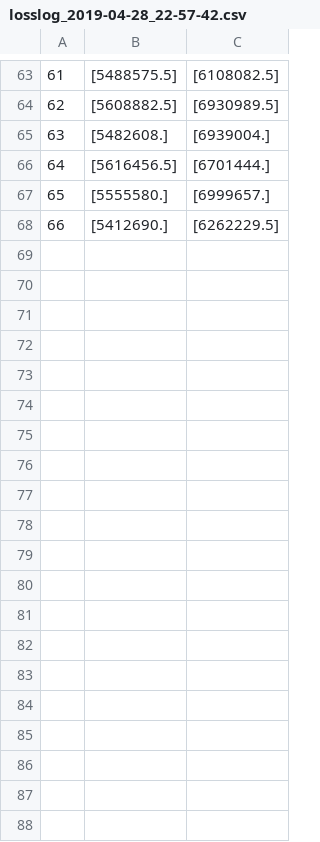
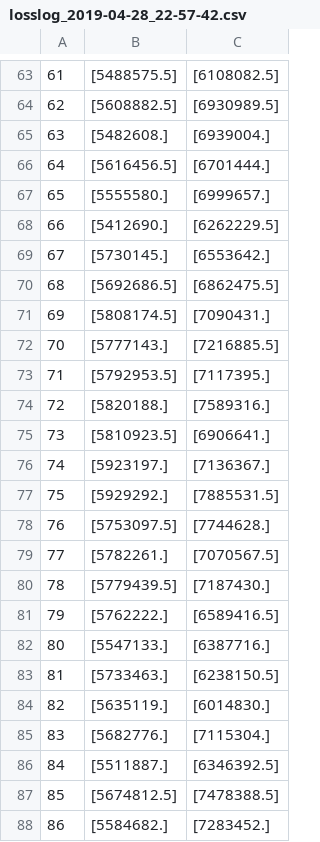
Before and after one commit to nicolasshu/SpeechMorph, a CSV file: results/losslog_2019-04-28_22-57-42.csv, drawn as a sheet; only a part is shown, gaps mark what is left out; the diff covers the shown part only; the diff names each change by its address in the sheet, - before the commit and + after, or states it on an @@ line.

```diff
--- a/results/losslog_2019-04-28_22-57-42.csv
+++ b/results/losslog_2019-04-28_22-57-42.csv
+row 69: 67 | [5730145.] | [6553642.]
+row 70: 68 | [5692686.5] | [6862475.5]
+row 71: 69 | [5808174.5] | [7090431.]
+row 72: 70 | [5777143.] | [7216885.5]
+row 73: 71 | [5792953.5] | [7117395.]
+row 74: 72 | [5820188.] | [7589316.]
+row 75: 73 | [5810923.5] | [6906641.]
+row 76: 74 | [5923197.] | [7136367.]
+row 77: 75 | [5929292.] | [7885531.5]
+row 78: 76 | [5753097.5] | [7744628.]
+row 79: 77 | [5782261.] | [7070567.5]
+row 80: 78 | [5779439.5] | [7187430.]
+row 81: 79 | [5762222.] | [6589416.5]
+row 82: 80 | [5547133.] | [6387716.]
+row 83: 81 | [5733463.] | [6238150.5]
+row 84: 82 | [5635119.] | [6014830.]
+row 85: 83 | [5682776.] | [7115304.]
+row 86: 84 | [5511887.] | [6346392.5]
+row 87: 85 | [5674812.5] | [7478388.5]
+row 88: 86 | [5584682.] | [7283452.]
```
Also changed, not shown: 22 added rows elsewhere in this file, results/losslog_2019-04-28_22-57-24.csv, 2 other files.
